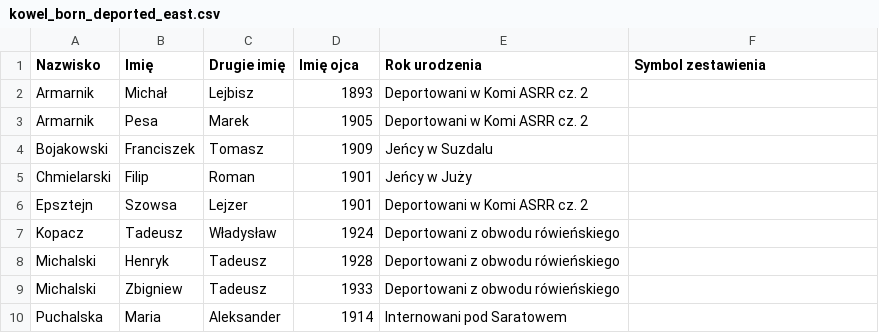
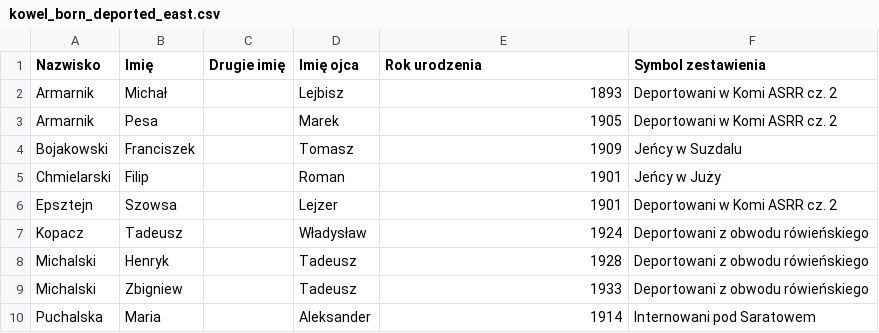
Before and after one commit to noveoko/kowel, a CSV file: archives/kowel_born_deported_east.csv, drawn as a sheet; only a part is shown; the diff covers the shown part only.

Commit message:
Update kowel_born_deported_east.csv

```diff
--- a/archives/kowel_born_deported_east.csv
+++ b/archives/kowel_born_deported_east.csv
@@ -1,10 +1,10 @@
 Nazwisko,Imię,Drugie imię,Imię ojca,Rok urodzenia,Symbol zestawienia
-Armarnik,Michał,Lejbisz,1893,Deportowani w Komi ASRR cz. 2,
-Armarnik,Pesa,Marek,1905,Deportowani w Komi ASRR cz. 2,
-Bojakowski,Franciszek,Tomasz,1909,Jeńcy w Suzdalu
-Chmielarski,Filip,Roman,1901,Jeńcy w Juży
-Epsztejn,Szowsa,Lejzer,1901,Deportowani w Komi ASRR cz. 2
-Kopacz,Tadeusz,Władysław,1924,Deportowani z obwodu rówieńskiego
-Michalski,Henryk,Tadeusz,1928,Deportowani z obwodu rówieńskiego
-Michalski,Zbigniew,Tadeusz,1933,Deportowani z obwodu rówieńskiego
-Puchalska,Maria,Aleksander,1914,Internowani pod Saratowem
+Armarnik,Michał,,Lejbisz,1893,"Deportowani w Komi ASRR cz. 2"
+Armarnik,Pesa,,Marek,1905,"Deportowani w Komi ASRR cz. 2"
+Bojakowski,Franciszek,,Tomasz,1909,Jeńcy w Suzdalu
+Chmielarski,Filip,,Roman,1901,Jeńcy w Juży
+Epsztejn,Szowsa,,Lejzer,1901,"Deportowani w Komi ASRR cz. 2"
+Kopacz,Tadeusz,,Władysław,1924,Deportowani z obwodu rówieńskiego
+Michalski,Henryk,,Tadeusz,1928,Deportowani z obwodu rówieńskiego
+Michalski,Zbigniew,,Tadeusz,1933,Deportowani z obwodu rówieńskiego
+Puchalska,Maria,,Aleksander,1914,Internowani pod Saratowem
```
Also changed, not shown: 20 edited cells elsewhere in this file.
